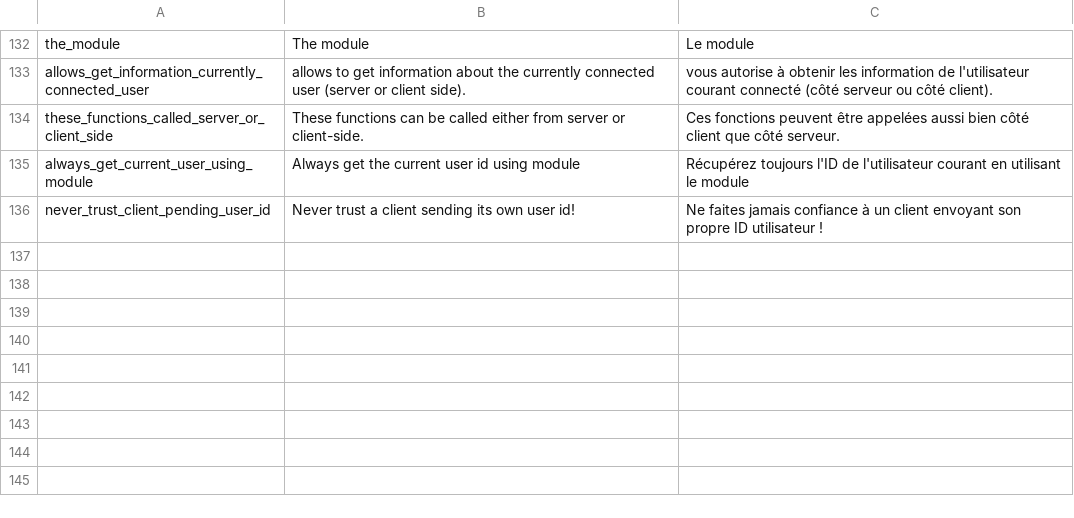
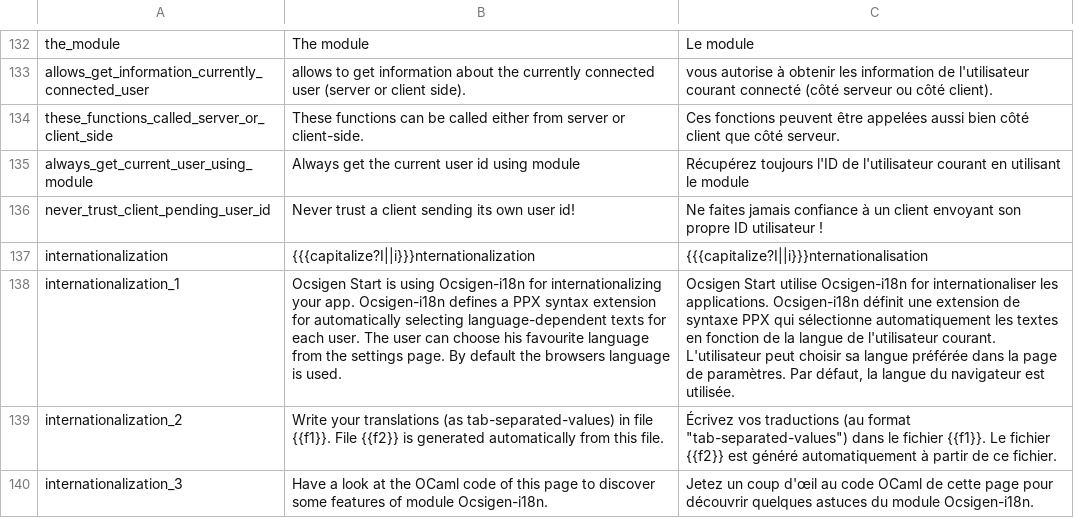
Before and after one commit to ocsigen/ocsigen-start, a TSV file: template.distillery/assets!PROJECT_NAME_i18n.tsv, drawn as a sheet; only a part is shown, gaps mark what is left out; the diff names each change by its address in the sheet, - before the commit and + after, or states it on an @@ line.

```diff
--- a/template.distillery/assets!PROJECT_NAME_i18n.tsv
+++ b/template.distillery/assets!PROJECT_NAME_i18n.tsv
+row 137: internationalization | {{{capitalize?I||i}}}nternationalization | {{{capitalize?I||i}}}nternationalisation
+row 138: internationalization_1 | Ocsigen Start is using Ocsigen-i18n for internationalizing your app. Ocsigen-i18n defines a PPX syntax extension for automatically selecting language-dependent texts for each user. The user can choose his favourite language from the settings page. By default the browsers language is used. | Ocsigen Start utilise Ocsigen-i18n for internationaliser les applications. Ocsigen-i18n définit une extension de syntaxe PPX qui sélectionne automatiquement les textes en fonction de la langue de l'utilisateur courant. L'utilisateur peut choisir sa langue préférée dans la page de paramètres. Par défaut, la langue du navigateur est utilisée.
+row 139: internationalization_2 | Write your translations (as tab-separated-values) in file {{f1}}. File {{f2}} is generated automatically from this file. | Écrivez vos traductions (au format "tab-separated-values") dans le fichier {{f1}}. Le fichier {{f2}} est généré automatiquement à partir de ce fichier.
+row 140: internationalization_3 | Have a look at the OCaml code of this page to discover some features of module Ocsigen-i18n. | Jetez un coup d'œil au code OCaml de cette page pour découvrir quelques astuces du module Ocsigen-i18n.
```
Also changed, not shown: 2 other files.
